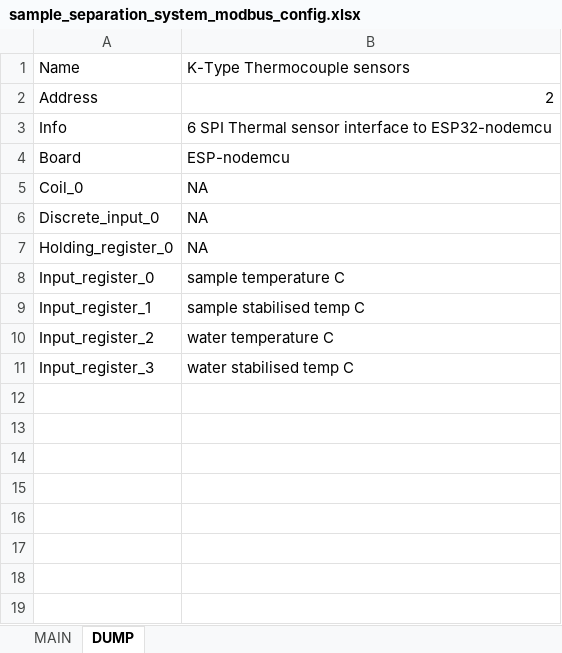
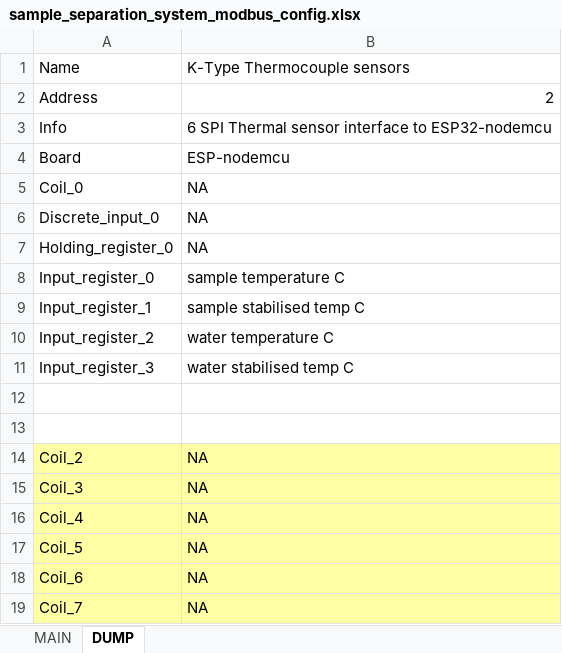
Before and after one commit to michael-fenelon/digifoods_inline_sensing, an Excel workbook: sample_separation_system_modbus_config.xlsx, sheet DUMP, drawn as a sheet; values as stored, in another font and other column widths than the file's, no borders; the diff names each change by its address in the sheet, - before the commit and + after, or states it on an @@ line.

```diff
--- a/sample_separation_system_modbus_config.xlsx (sheet DUMP)
+++ b/sample_separation_system_modbus_config.xlsx (sheet DUMP)
+row 12: (empty)
+row 13: (empty)
+row 14: Coil_2 | NA
+row 15: Coil_3 | NA
+row 16: Coil_4 | NA
+row 17: Coil_5 | NA
+row 18: Coil_6 | NA
+row 19: Coil_7 | NA
```
Also changed, not shown: sheet MAIN, 7 other files.
